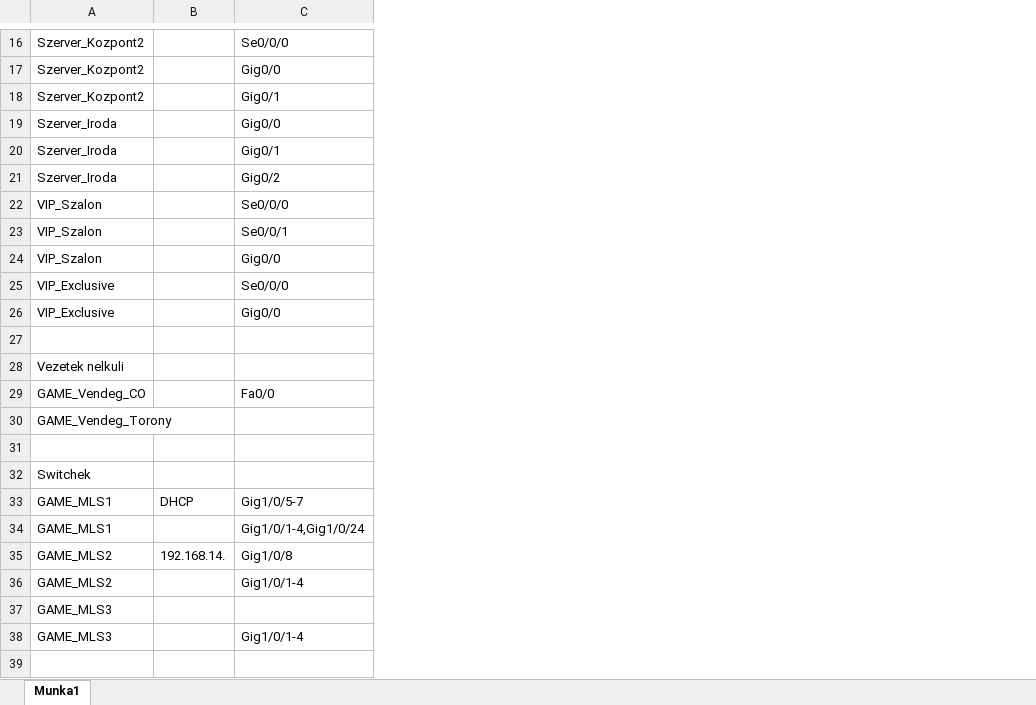
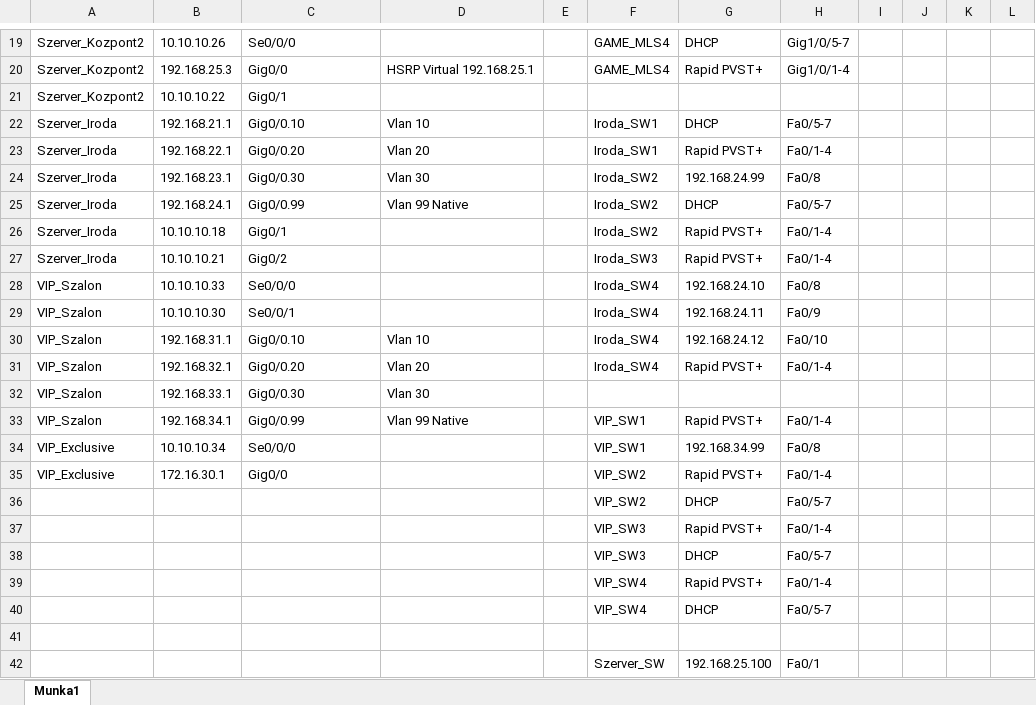
Before and after one commit to mihoandre/NagyTet-Kft, an Excel workbook: NagyTet-kft.Topologia ip cimek es protokollok.xlsx, sheet Munka1, drawn as a sheet; only a part is shown, gaps mark what is left out; values as stored, in another font and other column widths than the file's, no cell formats; removed rows and columns are numbered as before the commit, all else as after; the diff covers the shown part only; the diff names each change by its address in the sheet, - before the commit and + after, or states it on an @@ line.

```diff
--- a/NagyTet-kft.Topologia ip cimek es protokollok.xlsx (sheet Munka1)
+++ b/NagyTet-kft.Topologia ip cimek es protokollok.xlsx (sheet Munka1)
-column B, rows 33-35: DHCP |  | 192.168.14.
+column B, rows 19-22: 10.10.10.26 | 192.168.25.3 | 10.10.10.22 | 192.168.21.1; rows 26-30: 10.10.10.18 | 10.10.10.21 | 10.10.10.33 | 10.10.10.30 | 192.168.31.1; rows 34-35: 10.10.10.34 | 172.16.30.1
+column D, rows 20-22: HSRP Virtual 192.168.25.1 |  | Vlan 10; row 30: Vlan 10
+column E, empty
+column F, rows 19-22: GAME_MLS4 | GAME_MLS4 |  | Iroda_SW1; rows 26-30: Iroda_SW2 | Iroda_SW3 | Iroda_SW4 | Iroda_SW4 | Iroda_SW4; rows 34-42: VIP_SW1 | VIP_SW2 | VIP_SW2 | VIP_SW3 | VIP_SW3 | VIP_SW4 | VIP_SW4 |  | Szerver_SW
+column G, rows 19-22: DHCP | Rapid PVST+ |  | DHCP; rows 26-30: Rapid PVST+ | Rapid PVST+ | 192.168.24.10 | 192.168.24.11 | 192.168.24.12; rows 34-42: 192.168.34.99 | Rapid PVST+ | DHCP | Rapid PVST+ | DHCP | Rapid PVST+ | DHCP |  | 192.168.25.100
+column H, rows 19-22: Gig1/0/5-7 | Gig1/0/1-4 |  | Fa0/5-7; rows 26-30: Fa0/1-4 | Fa0/1-4 | Fa0/8 | Fa0/9 | Fa0/10; rows 34-42: Fa0/8 | Fa0/1-4 | Fa0/5-7 | Fa0/1-4 | Fa0/5-7 | Fa0/1-4 | Fa0/5-7 |  | Fa0/1
+column I, empty
+column J, empty
+column K, empty
+column L, empty
-C22: Gig0/0
+C22: Gig0/0.10
+row 23: Szerver_Iroda | 192.168.22.1 | Gig0/0.20 | Vlan 20 |  | Iroda_SW1 | Rapid PVST+ | Fa0/1-4
+row 24: Szerver_Iroda | 192.168.23.1 | Gig0/0.30 | Vlan 30 |  | Iroda_SW2 | 192.168.24.99 | Fa0/8
+row 25: Szerver_Iroda | 192.168.24.1 | Gig0/0.99 | Vlan 99 Native |  | Iroda_SW2 | DHCP | Fa0/5-7
-C30: Gig0/0
+C30: Gig0/0.10
+row 31: VIP_Szalon | 192.168.32.1 | Gig0/0.20 | Vlan 20 |  | Iroda_SW4 | Rapid PVST+ | Fa0/1-4
+row 32: VIP_Szalon | 192.168.33.1 | Gig0/0.30 | Vlan 30
+row 33: VIP_Szalon | 192.168.34.1 | Gig0/0.99 | Vlan 99 Native |  | VIP_SW1 | Rapid PVST+ | Fa0/1-4
-row 36: (empty)
+row 36:  |  |  |  |  | VIP_SW2 | DHCP | Fa0/5-7
-row 28: Vezetek nelkuli
-row 29: GAME_Vendeg_CO |  | Fa0/0
-row 30: GAME_Vendeg_Torony
-row 37: (empty)
+row 37:  |  |  |  |  | VIP_SW3 | Rapid PVST+ | Fa0/1-4
-A38: Switchek
+A38: (empty)
-A39:A40: GAME_MLS1
+A39:A40: (empty)
-C39: Gig1/0/5-7
+C39: (empty)
-C40: Gig1/0/1-4,Gig1/0/24
+C40: (empty)
-row 41: GAME_MLS2 | 192.168.14. | Gig1/0/8
+row 41: (empty)
-A42: GAME_MLS2
+A42: (empty)
-C42: Gig1/0/1-4
+C42: (empty)
-row 37: GAME_MLS3
-row 38: GAME_MLS3 |  | Gig1/0/1-4
```
Also changed, not shown: 3 added rows and 2 edited cells elsewhere in this sheet, cell formats.
